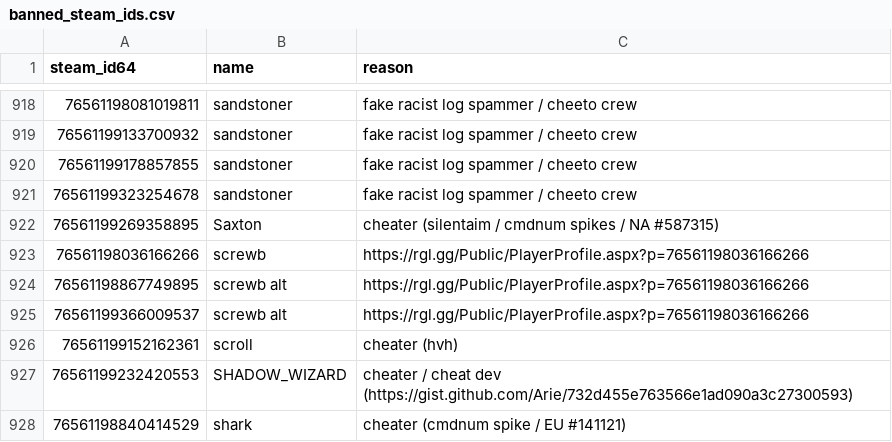
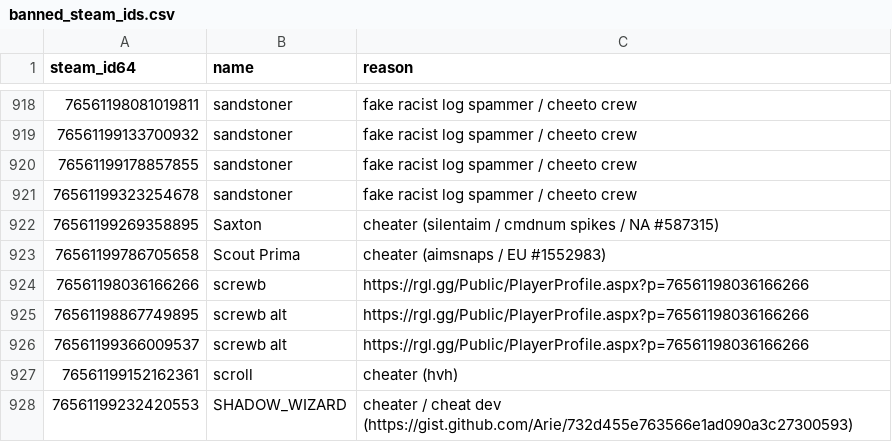
Before and after one commit to Arie/serveme, a CSV file: doc/banned_steam_ids.csv, drawn as a sheet; only a part is shown, gaps mark what is left out; the shorter side is filled out with more unchanged rows; the diff names each change by its address in the sheet, - before the commit and + after, or states it on an @@ line.

Commit message:
Ban cheater

```diff
--- a/doc/banned_steam_ids.csv
+++ b/doc/banned_steam_ids.csv
+row 923: 76561199786705658 | Scout Prima | cheater (aimsnaps / EU #1552983)
```
